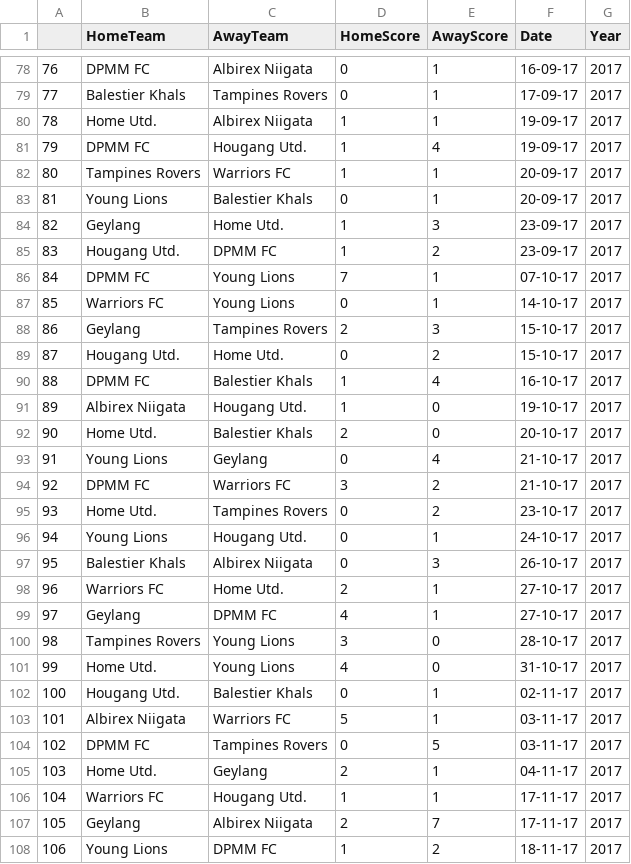
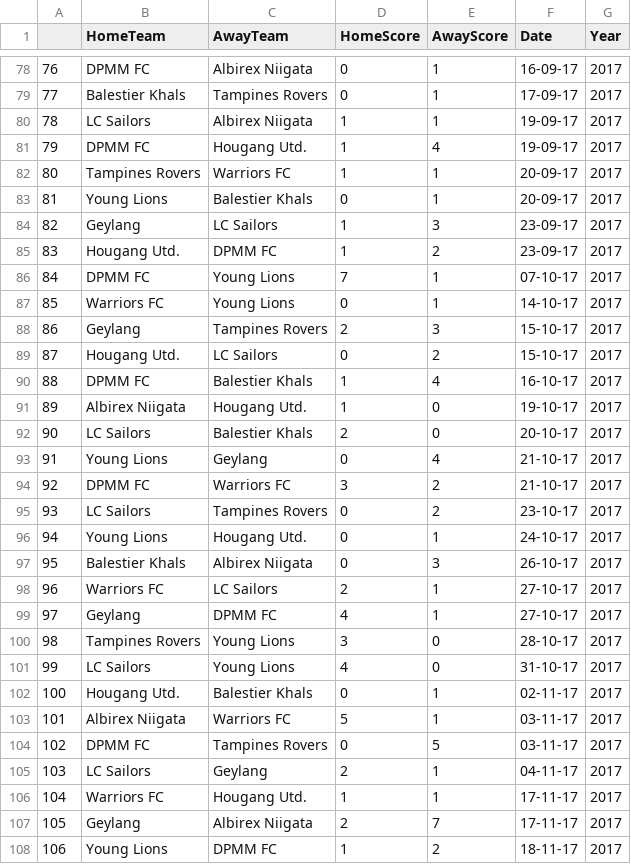
Before and after one commit to qixianghe/SPLTeams, a CSV file: SPL Scores Collated.csv, drawn as a sheet; only a part is shown, gaps mark what is left out; the diff covers the shown part only.

Commit message:
Add files via upload

```diff
--- a/SPL Scores Collated.csv
+++ b/SPL Scores Collated.csv
@@ -79,3 +79,3 @@
 77,Balestier Khals,Tampines Rovers,0,1,17-09-17,2017
-78,Home Utd.,Albirex Niigata,1,1,19-09-17,2017
+78,LC Sailors,Albirex Niigata,1,1,19-09-17,2017
 79,DPMM FC,Hougang Utd.,1,4,19-09-17,2017
@@ -83,3 +83,3 @@
 81,Young Lions,Balestier Khals,0,1,20-09-17,2017
-82,Geylang,Home Utd.,1,3,23-09-17,2017
+82,Geylang,LC Sailors,1,3,23-09-17,2017
 83,Hougang Utd.,DPMM FC,1,2,23-09-17,2017
@@ -88,15 +88,15 @@
 86,Geylang,Tampines Rovers,2,3,15-10-17,2017
-87,Hougang Utd.,Home Utd.,0,2,15-10-17,2017
+87,Hougang Utd.,LC Sailors,0,2,15-10-17,2017
 88,DPMM FC,Balestier Khals,1,4,16-10-17,2017
 89,Albirex Niigata,Hougang Utd.,1,0,19-10-17,2017
-90,Home Utd.,Balestier Khals,2,0,20-10-17,2017
+90,LC Sailors,Balestier Khals,2,0,20-10-17,2017
 91,Young Lions,Geylang,0,4,21-10-17,2017
 92,DPMM FC,Warriors FC,3,2,21-10-17,2017
-93,Home Utd.,Tampines Rovers,0,2,23-10-17,2017
+93,LC Sailors,Tampines Rovers,0,2,23-10-17,2017
 94,Young Lions,Hougang Utd.,0,1,24-10-17,2017
 95,Balestier Khals,Albirex Niigata,0,3,26-10-17,2017
-96,Warriors FC,Home Utd.,2,1,27-10-17,2017
+96,Warriors FC,LC Sailors,2,1,27-10-17,2017
 97,Geylang,DPMM FC,4,1,27-10-17,2017
 98,Tampines Rovers,Young Lions,3,0,28-10-17,2017
-99,Home Utd.,Young Lions,4,0,31-10-17,2017
+99,LC Sailors,Young Lions,4,0,31-10-17,2017
 100,Hougang Utd.,Balestier Khals,0,1,02-11-17,2017
@@ -104,3 +104,3 @@
 102,DPMM FC,Tampines Rovers,0,5,03-11-17,2017
-103,Home Utd.,Geylang,2,1,04-11-17,2017
+103,LC Sailors,Geylang,2,1,04-11-17,2017
 104,Warriors FC,Hougang Utd.,1,1,17-11-17,2017
```
Also changed, not shown: 64 edited cells elsewhere in this file.
